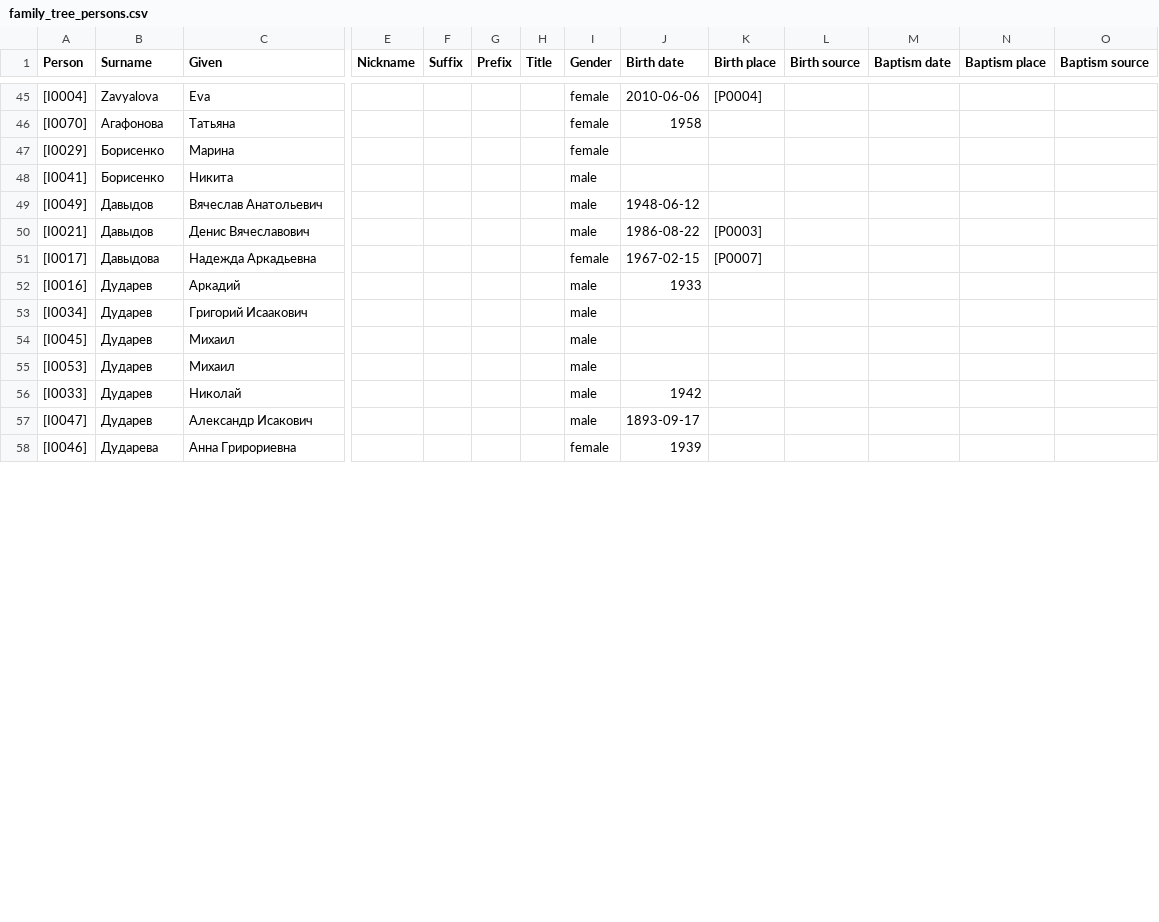
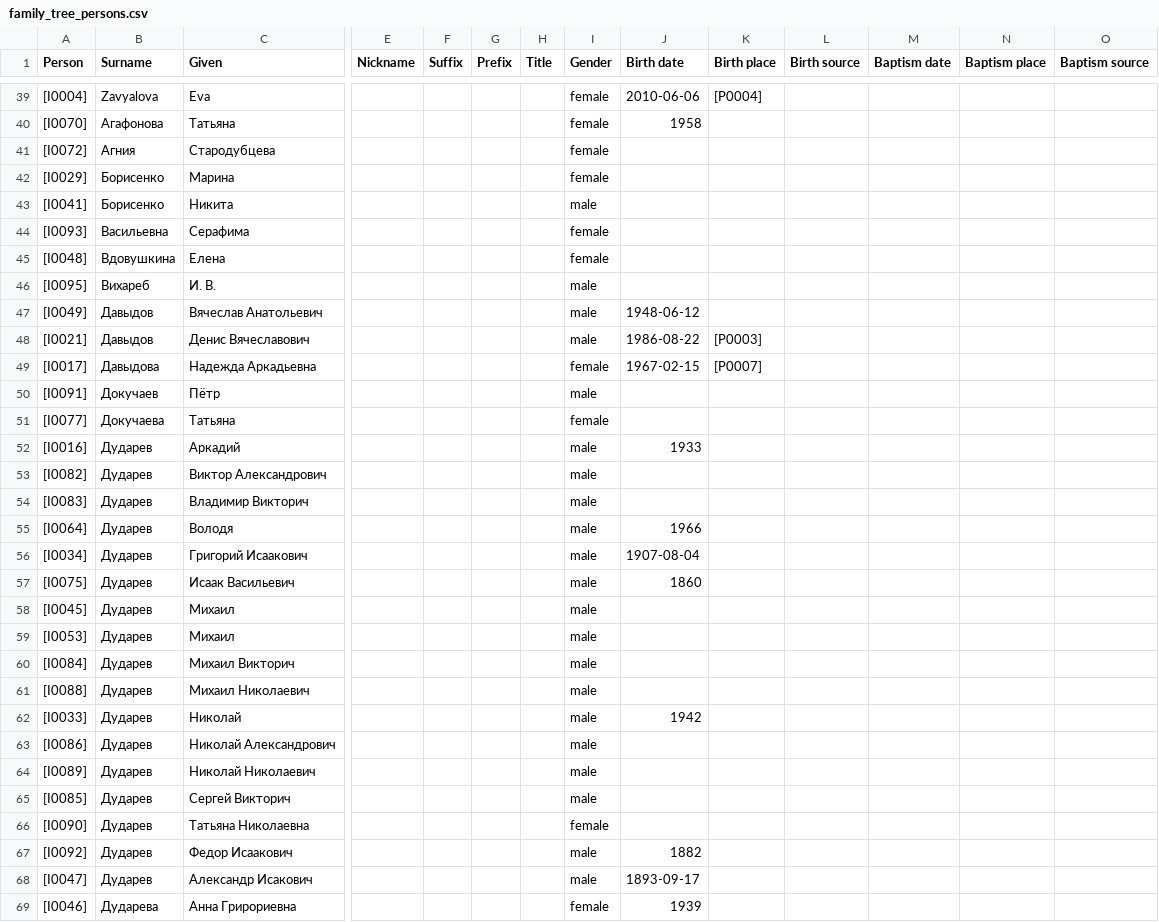
Before and after one commit to artickl/family, a CSV file: export/family_tree_persons.csv, drawn as a sheet; only a part is shown, gaps mark what is left out; addresses are those after the commit; rows hold the shown columns only; the diff covers the shown part only; the diff names each change by its address in the sheet, - before the commit and + after, or states it on an @@ line.

```diff
--- a/export/family_tree_persons.csv
+++ b/export/family_tree_persons.csv
+row 41: [I0072] | Агния | Стародубцева |  |  |  |  | female
+row 44: [I0093] | Васильевна | Серафима |  |  |  |  | female
+row 45: [I0048] | Вдовушкина | Елена |  |  |  |  | female
+row 46: [I0095] | Вихареб | И. В. |  |  |  |  | male
+row 50: [I0091] | Докучаев | Пётр |  |  |  |  | male
+row 51: [I0077] | Докучаева | Татьяна |  |  |  |  | female
+row 53: [I0082] | Дударев | Виктор Александрович |  |  |  |  | male
+row 54: [I0083] | Дударев | Владимир Викторич |  |  |  |  | male
+row 55: [I0064] | Дударев | Володя |  |  |  |  | male | 1966
-J56 (Birth date): (empty)
+J56 (Birth date): 1907-08-04
+row 57: [I0075] | Дударев | Исаак Васильевич |  |  |  |  | male | 1860
+row 60: [I0084] | Дударев | Михаил Викторич |  |  |  |  | male
+row 61: [I0088] | Дударев | Михаил Николаевич |  |  |  |  | male
+row 63: [I0086] | Дударев | Николай Александрович |  |  |  |  | male
+row 64: [I0089] | Дударев | Николай Николаевич |  |  |  |  | male
+row 65: [I0085] | Дударев | Сергей Викторич |  |  |  |  | male
+row 66: [I0090] | Дударев | Татьяна Николаевна |  |  |  |  | female
+row 67: [I0092] | Дударев | Федор Исаакович |  |  |  |  | male | 1882
```
Also changed, not shown: 13 added rows, 9 removed rows and 3 edited cells elsewhere in this file, export/family_tree.csv, export/family_tree_families.csv, 1 other file.
